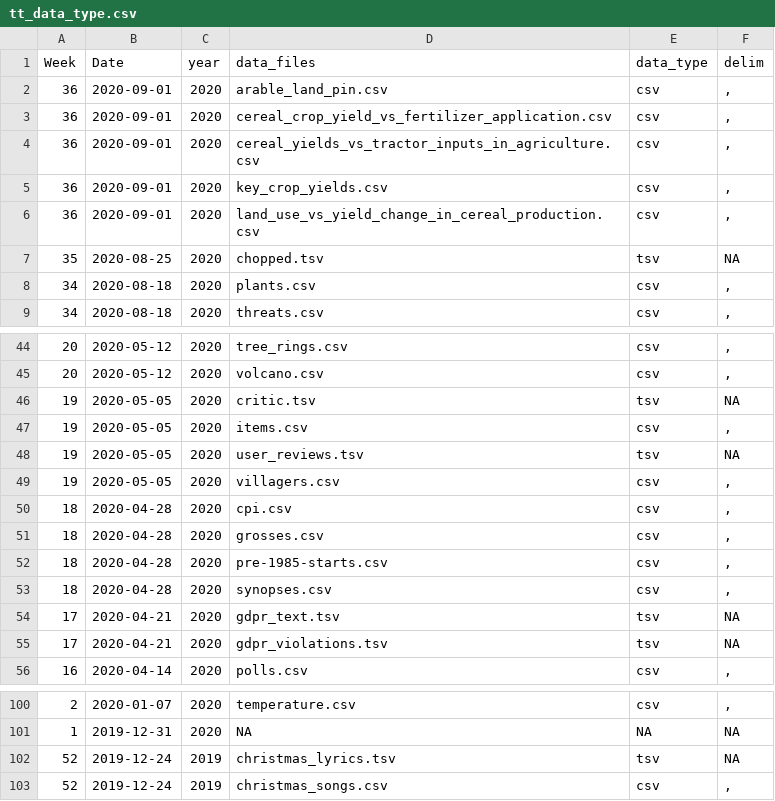
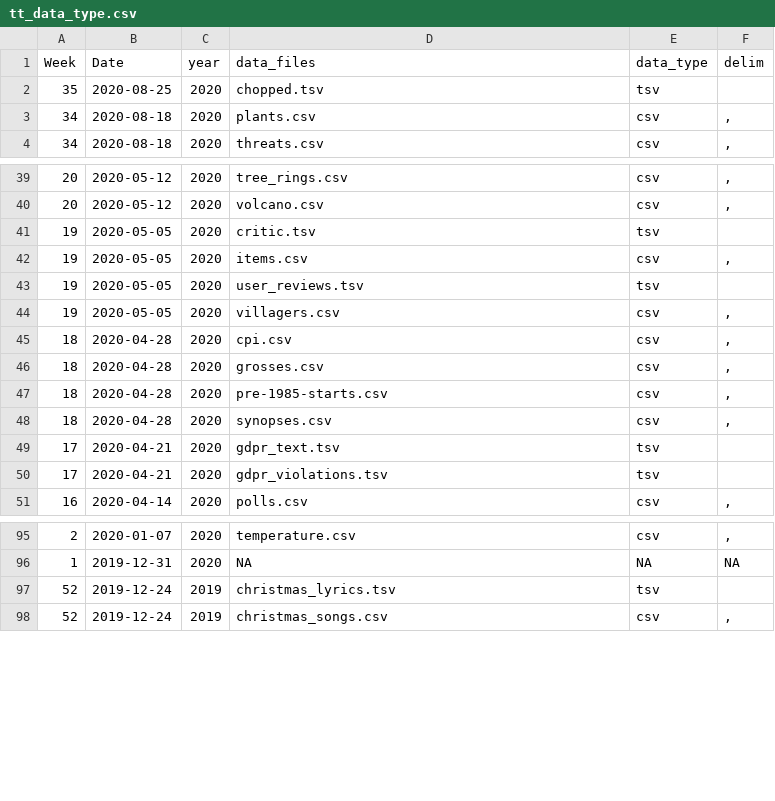
Before and after one commit to ashamuee/tidytuesday, a CSV file: static/tt_data_type.csv, drawn as a sheet; only a part is shown, gaps mark what is left out.

Commit message:
Revert "add week 36 fixes #249"
This reverts commit c54b85f9abf5a2b465bfd5f7a35881c9ccf80dab.

```diff
--- a/static/tt_data_type.csv
+++ b/static/tt_data_type.csv
@@ -1,8 +1,3 @@
 Week,Date,year,data_files,data_type,delim
-36,2020-09-01,2020,arable_land_pin.csv,csv,","
-36,2020-09-01,2020,cereal_crop_yield_vs_fertilizer_application.csv,csv,","
-36,2020-09-01,2020,cereal_yields_vs_tractor_inputs_in_agriculture.csv,csv,","
-36,2020-09-01,2020,key_crop_yields.csv,csv,","
-36,2020-09-01,2020,land_use_vs_yield_change_in_cereal_production.csv,csv,","
-35,2020-08-25,2020,chopped.tsv,tsv,NA
+35,2020-08-25,2020,chopped.tsv,tsv,	
 34,2020-08-18,2020,plants.csv,csv,","
@@ -45,5 +40,5 @@ Week,Date,year,data_files,data_type,delim
 20,2020-05-12,2020,volcano.csv,csv,","
-19,2020-05-05,2020,critic.tsv,tsv,NA
+19,2020-05-05,2020,critic.tsv,tsv,	
 19,2020-05-05,2020,items.csv,csv,","
-19,2020-05-05,2020,user_reviews.tsv,tsv,NA
+19,2020-05-05,2020,user_reviews.tsv,tsv,	
 19,2020-05-05,2020,villagers.csv,csv,","
@@ -53,4 +48,4 @@ Week,Date,year,data_files,data_type,delim
 18,2020-04-28,2020,synopses.csv,csv,","
-17,2020-04-21,2020,gdpr_text.tsv,tsv,NA
-17,2020-04-21,2020,gdpr_violations.tsv,tsv,NA
+17,2020-04-21,2020,gdpr_text.tsv,tsv,	
+17,2020-04-21,2020,gdpr_violations.tsv,tsv,	
 16,2020-04-14,2020,polls.csv,csv,","
@@ -101,3 +96,3 @@ Week,Date,year,data_files,data_type,delim
 1,2019-12-31,2020,NA,NA,NA
-52,2019-12-24,2019,christmas_lyrics.tsv,tsv,NA
+52,2019-12-24,2019,christmas_lyrics.tsv,tsv,	
 52,2019-12-24,2019,christmas_songs.csv,csv,","
```
Also changed, not shown: 8 other files.
